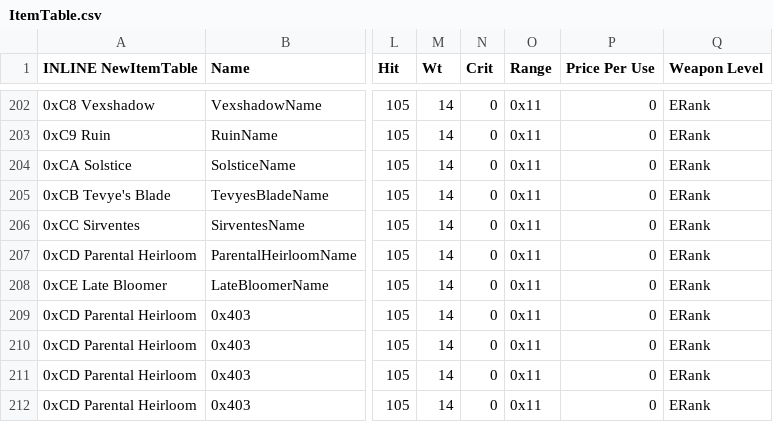
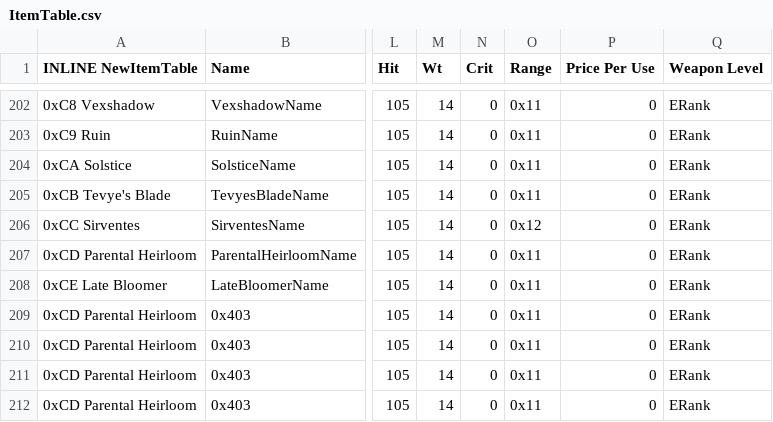
Before and after one commit to GigaExcalibur/Devotia, a CSV file: Tables/NightmareModules/Items/ItemTable.csv, drawn as a sheet; only a part is shown, gaps mark what is left out; the diff names each change by its address in the sheet, - before the commit and + after, or states it on an @@ line.

```diff
--- a/Tables/NightmareModules/Items/ItemTable.csv
+++ b/Tables/NightmareModules/Items/ItemTable.csv
-O206 (Range): 0x11
+O206 (Range): 0x12
```
Also changed, not shown: 14 other files.
